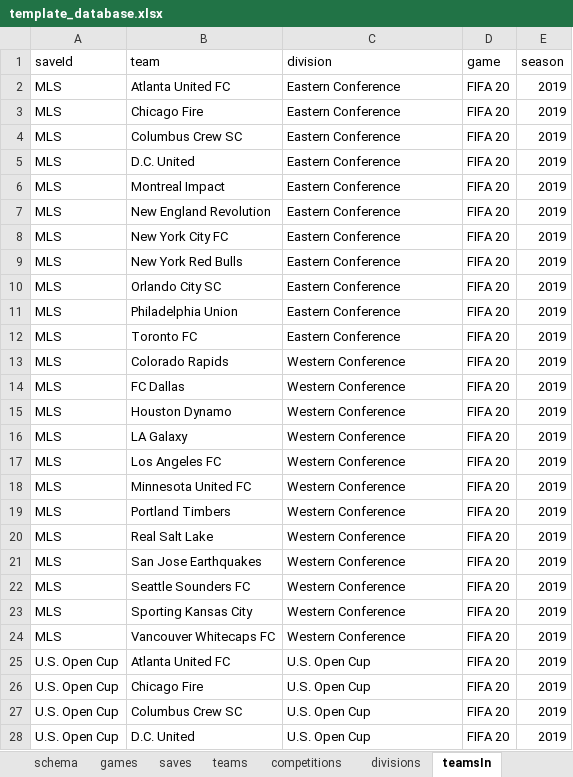
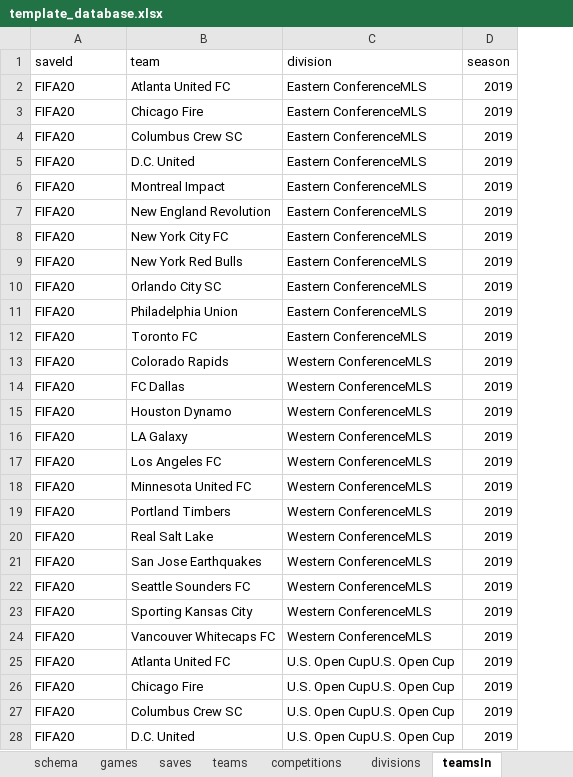
Before and after one commit to jaymirecki/fifaUI, an Excel workbook: template_database.xlsx, sheet teamsIn, drawn as a sheet; only a part is shown; values as stored, in another font and other column widths than the file's, no borders; the diff covers the shown part only; the diff names each change by its address in the sheet, - before the commit and + after, or states it on an @@ line.

```diff
--- a/template_database.xlsx (sheet teamsIn)
+++ b/template_database.xlsx (sheet teamsIn)
-column D (game), rows 2-28: all FIFA 20
-A2:A24 (saveId): MLS
+A2:A24 (saveId): FIFA20
-C2:C12 (division): Eastern Conference
+C2:C12 (division): Eastern ConferenceMLS
-C13:C24 (division): Western Conference
+C13:C24 (division): Western ConferenceMLS
-A25:A28 (saveId): U.S. Open Cup
+A25:A28 (saveId): FIFA20
-C25:C28 (division): U.S. Open Cup
+C25:C28 (division): U.S. Open CupU.S. Open Cup
```
Also changed, not shown: 38 edited cells elsewhere in this sheet, sheet schema, sheet teams, sheet competitions, sheet divisions, 48 other files.
